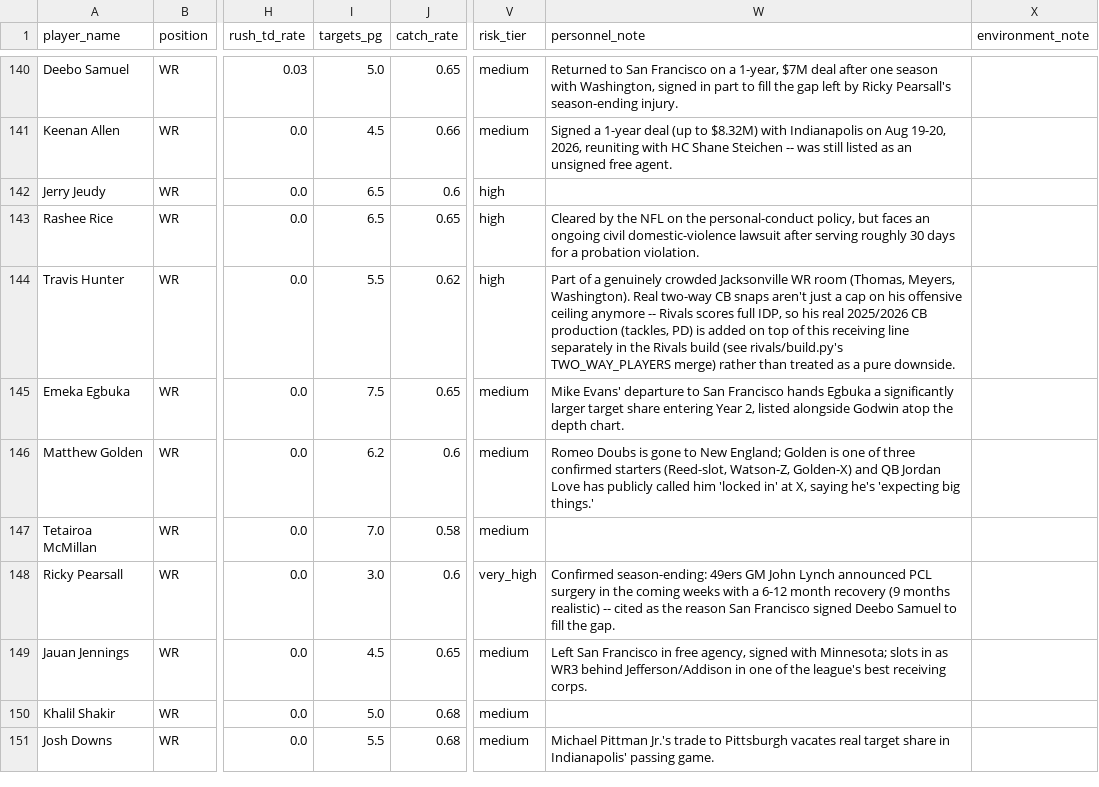
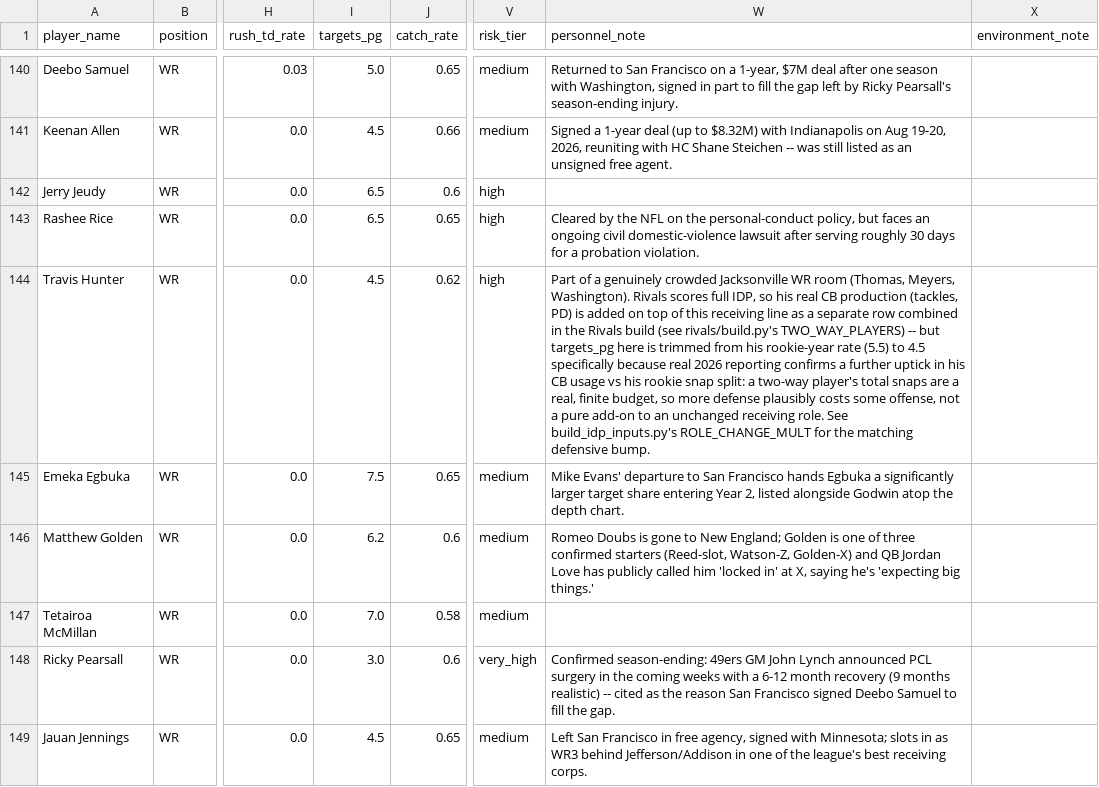
Before and after one commit to jsimone123189-cmd/Fantasy-football-auction, a CSV file: data/projections/inputs_2026.csv, drawn as a sheet; only a part is shown, gaps mark what is left out; the shorter side is filled out with more unchanged rows; the diff names each change by its address in the sheet, - before the commit and + after, or states it on an @@ line.

```diff
--- a/data/projections/inputs_2026.csv
+++ b/data/projections/inputs_2026.csv
-I144 (targets_pg): 5.5
+I144 (targets_pg): 4.5
-W144 (personnel_note): …Meyers, Washington). Real two-way CB snaps aren't just a cap on his offensive ceiling anymore -- Rivals scores full IDP, so his real 2025/2026 CB production (tackles, PD) is added on top of this receiving line separately in the Rivals build (see rivals/build.py's TWO_WAY_PLAYERS merge) rather than treated as a pure downside.
+W144 (personnel_note): …Meyers, Washington). Rivals scores full IDP, so his real CB production (tackles, PD) is added on top of this receiving line as a separate row combined in the Rivals build (see rivals/build.py's TWO_WAY_PLAYERS) -- but targets_pg here is trimmed from his rookie-year rate (5.5) to 4.5 specifically because real 2026 reporting confirms a further uptick in his CB usage vs his rookie snap split: a two-way player's total snaps are a real, finite budget, so more defense plausibly costs some offense, not a pure add-on to an unchanged receiving role. See build_idp_inputs.py's ROLE_CHANGE_MULT for the matching defensive bump.
```
Also changed, not shown: data/electric_blue/2026.csv, data/projections/2026.csv, 5 other files.
